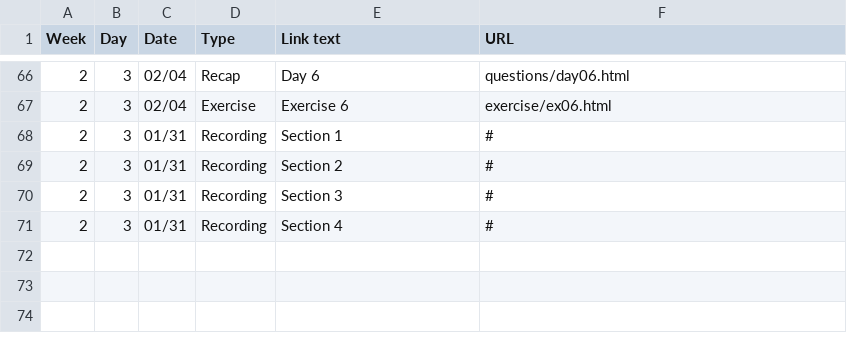
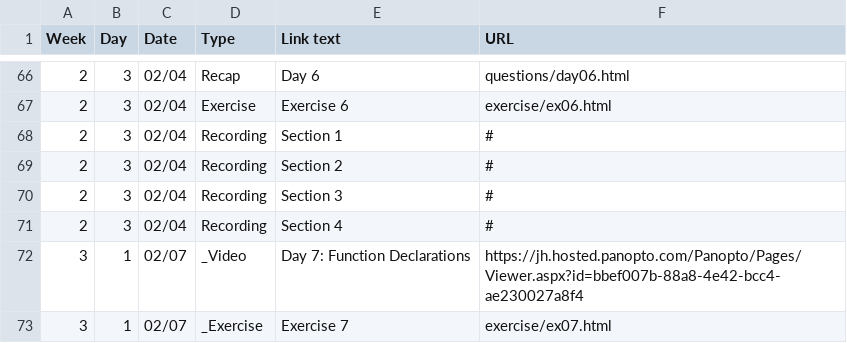
Before and after one commit to jhu-ip/cs220-s22, a CSV file: material.csv, drawn as a sheet; only a part is shown, gaps mark what is left out.

Commit message:
start converting week 3 stuff

```diff
--- a/material.csv
+++ b/material.csv
@@ -67,5 +67,7 @@ Week,Day,Date,Type,"Link text",URL
 2,3,02/04,Exercise,"Exercise 6",exercise/ex06.html
-2,3,01/31,Recording,"Section 1",#
-2,3,01/31,Recording,"Section 2",#
-2,3,01/31,Recording,"Section 3",#
-2,3,01/31,Recording,"Section 4",#
+2,3,02/04,Recording,"Section 1",#
+2,3,02/04,Recording,"Section 2",#
+2,3,02/04,Recording,"Section 3",#
+2,3,02/04,Recording,"Section 4",#
+3,1,02/07,_Video,"Day 7: Function Declarations",https://jh.hosted.panopto.com/Panopto/Pages/Viewer.aspx?id=bbef007b-88a8-4e42-bcc4-ae230027a8f4
+3,1,02/07,_Exercise,"Exercise 7",exercise/ex07.html
```
Also changed, not shown: 3 other files.
